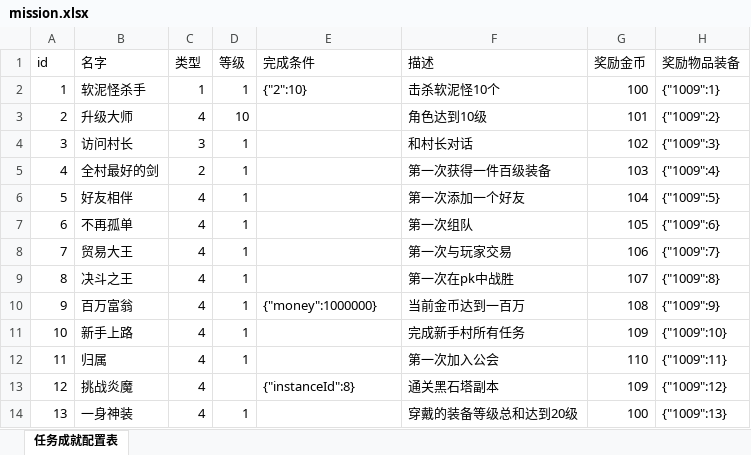
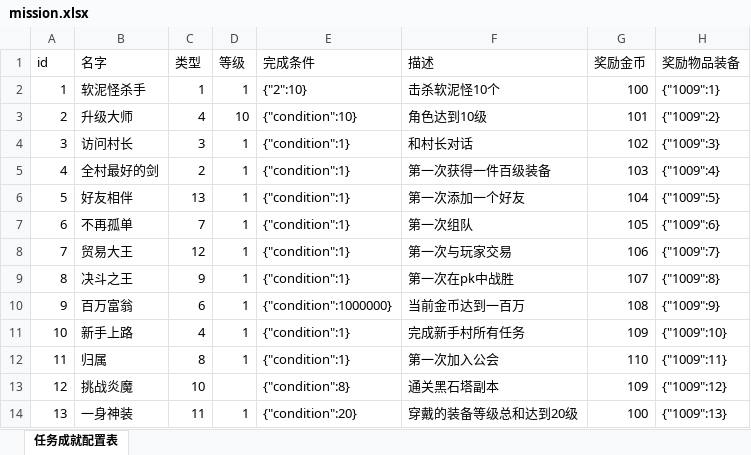
Before and after one commit to gonefuture/mmorpg, an Excel workbook: gameserver/src/main/resources/gameData/mission.xlsx, sheet 任务成就配置表, drawn as a sheet; values as stored, in another font and other column widths than the file's, no borders; the diff names each change by its address in the sheet, - before the commit and + after, or states it on an @@ line.

```diff
--- a/gameserver/src/main/resources/gameData/mission.xlsx (sheet 任务成就配置表)
+++ b/gameserver/src/main/resources/gameData/mission.xlsx (sheet 任务成就配置表)
-E3 (完成条件): (empty)
+E3 (完成条件): {"condition":10}
-E4:E9 (完成条件): (empty)
+E4:E9 (完成条件): {"condition":1}
-C6 (类型): 4
+C6 (类型): 13
-C7 (类型): 4
+C7 (类型): 7
-C8 (类型): 4
+C8 (类型): 12
-C9 (类型): 4
+C9 (类型): 9
-C10 (类型): 4
+C10 (类型): 6
-E10 (完成条件): {"money":1000000}
+E10 (完成条件): {"condition":1000000}
-E11:E12 (完成条件): (empty)
+E11:E12 (完成条件): {"condition":1}
-C12 (类型): 4
+C12 (类型): 8
-C13 (类型): 4
+C13 (类型): 10
-E13 (完成条件): {"instanceId":8}
+E13 (完成条件): {"condition":8}
-C14 (类型): 4
+C14 (类型): 11
-E14 (完成条件): (empty)
+E14 (完成条件): {"condition":20}
```
Also changed, not shown: 29 other files.
